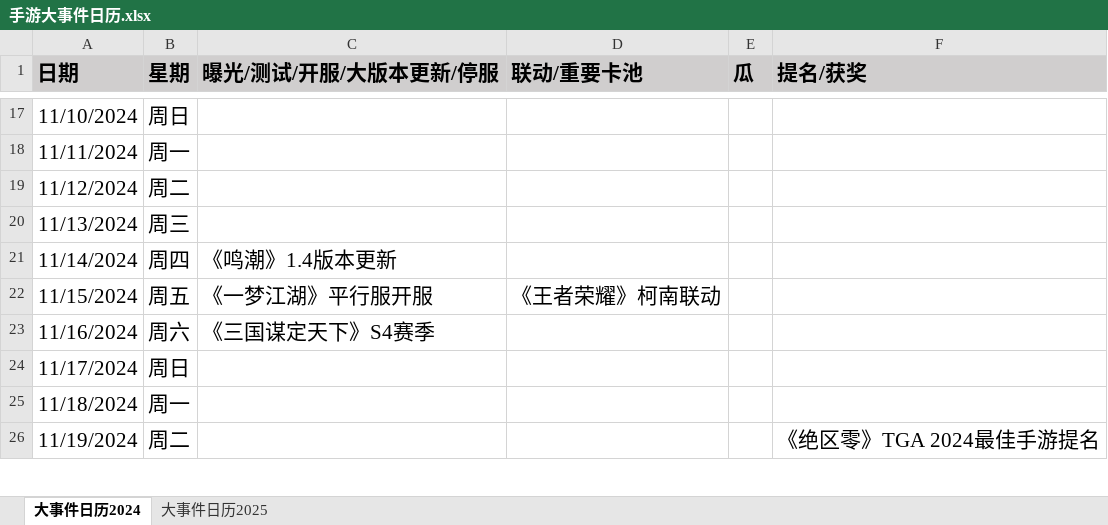
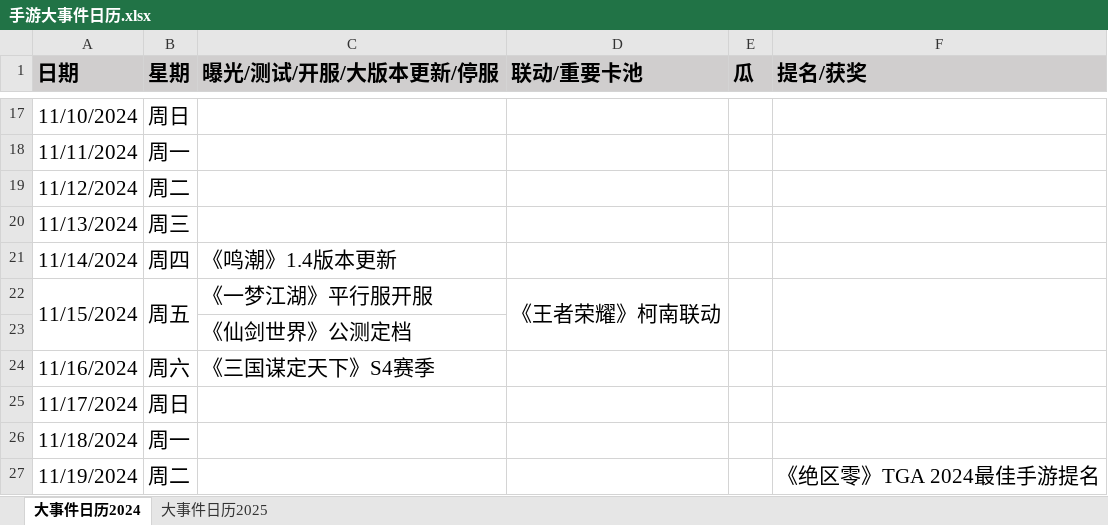
Before and after one commit to zq56745674/HSR_DATA_SERVER, an Excel workbook: doc/手游大事件日历.xlsx, sheet 大事件日历2024, drawn as a sheet; only a part is shown, gaps mark what is left out; values as stored, in another font and other column widths than the file's, no borders; the diff names each change by its address in the sheet, - before the commit and + after, or states it on an @@ line.

Commit message:
doc

```diff
--- a/doc/手游大事件日历.xlsx (sheet 大事件日历2024)
+++ b/doc/手游大事件日历.xlsx (sheet 大事件日历2024)
+A22:A23 merged
+B22:B23 merged
+D22:D23 merged
+E22:E23 merged
+F22:F23 merged
+row 23:  |  | 《仙剑世界》公测定档
```
Also changed, not shown: sheet 大事件日历2025.
